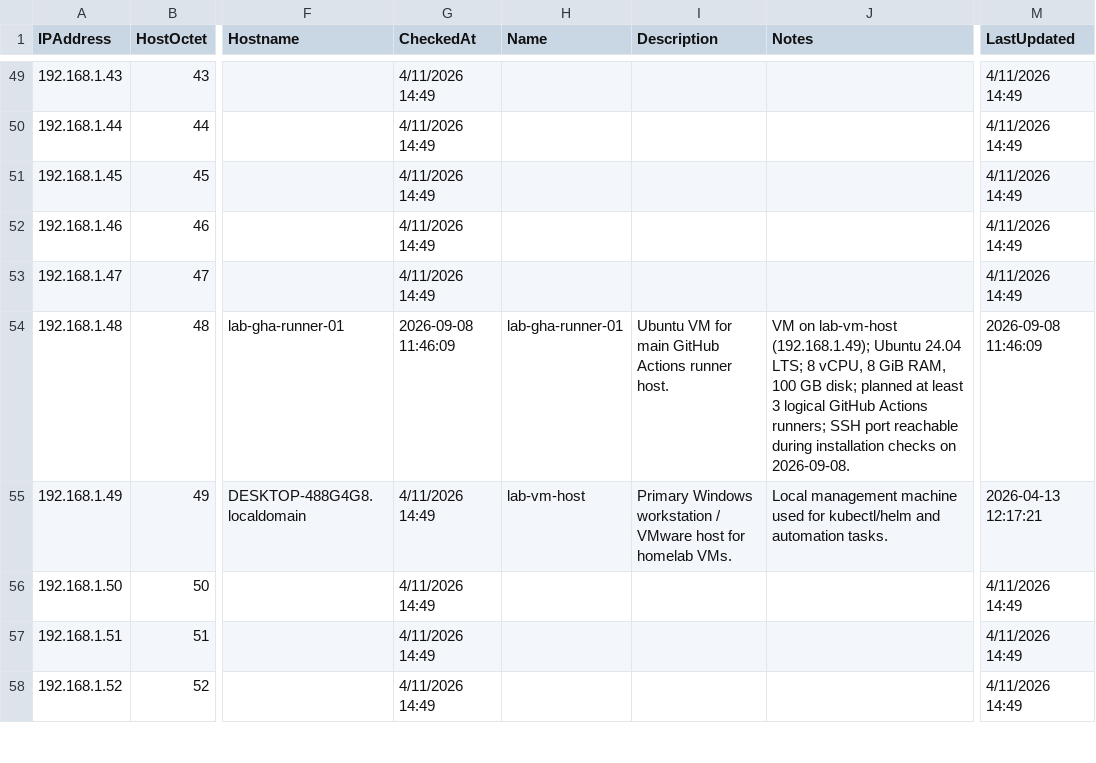
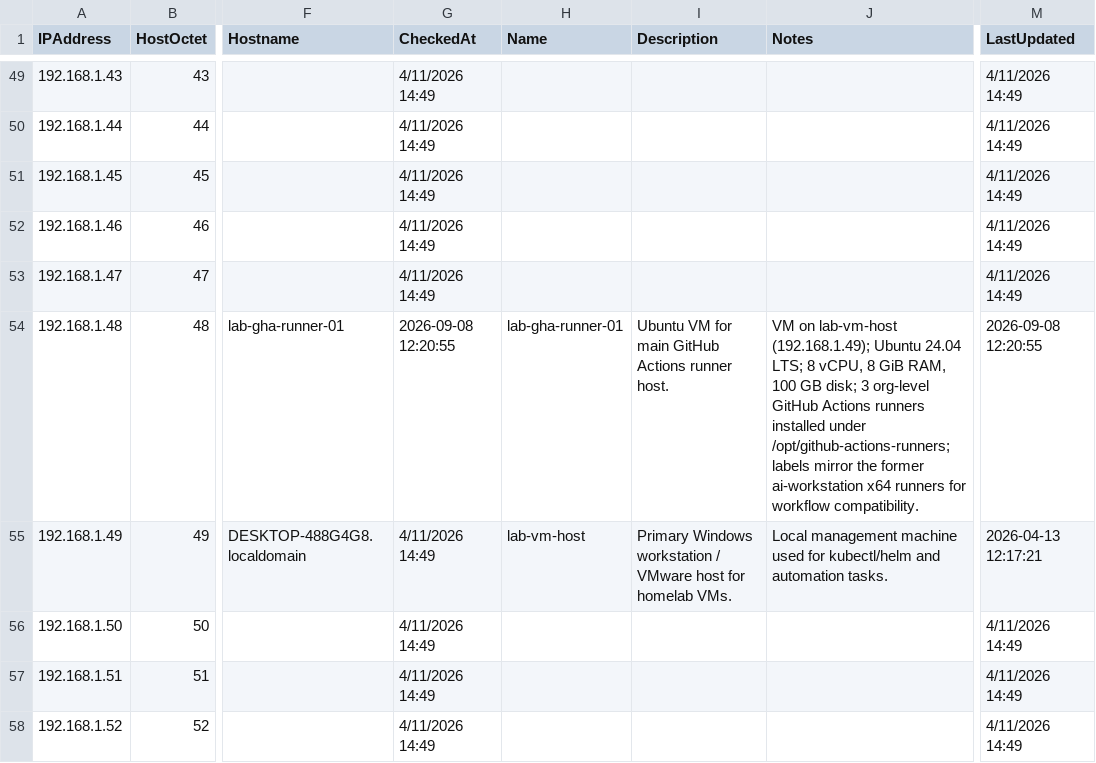
Before and after one commit to ajh-lab/lab, a CSV file: network_devices.csv, drawn as a sheet; only a part is shown, gaps mark what is left out; the diff names each change by its address in the sheet, - before the commit and + after, or states it on an @@ line.

Commit message:
docs: record GitHub runner migration

```diff
--- a/network_devices.csv
+++ b/network_devices.csv
-G54 (CheckedAt): 2026-09-08 11:46:09
+G54 (CheckedAt): 2026-09-08 12:20:55
-J54 (Notes): …GB disk; planned at least 3 logical GitHub Actions runners; SSH port reachable during installation checks on 2026-09-08.
+J54 (Notes): …GB disk; 3 org-level GitHub Actions runners installed under /opt/github-actions-runners; labels mirror the former ai-workstation x64 runners for workflow compatibility.
-M54 (LastUpdated): 2026-09-08 11:46:09
+M54 (LastUpdated): 2026-09-08 12:20:55
```
Also changed, not shown: 1 other file.
